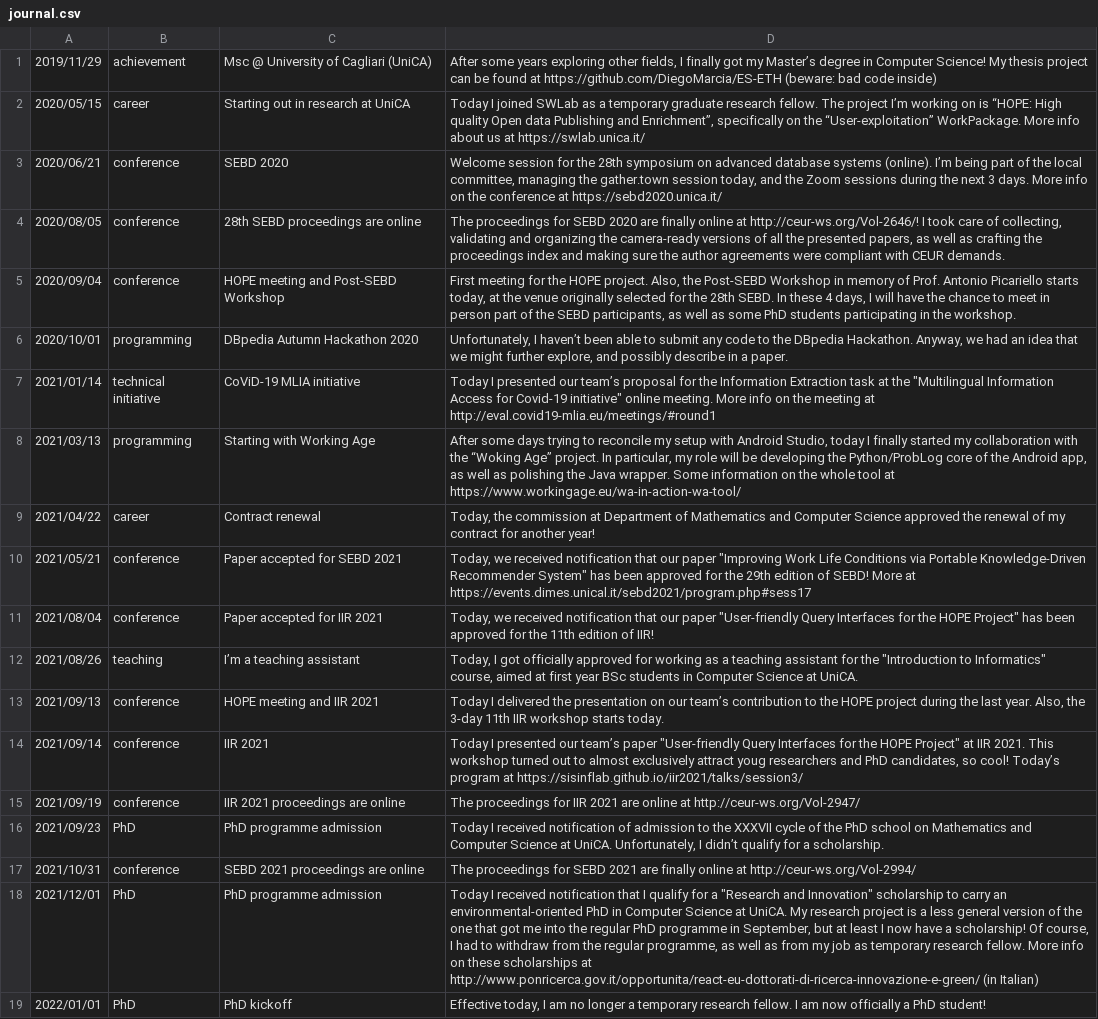
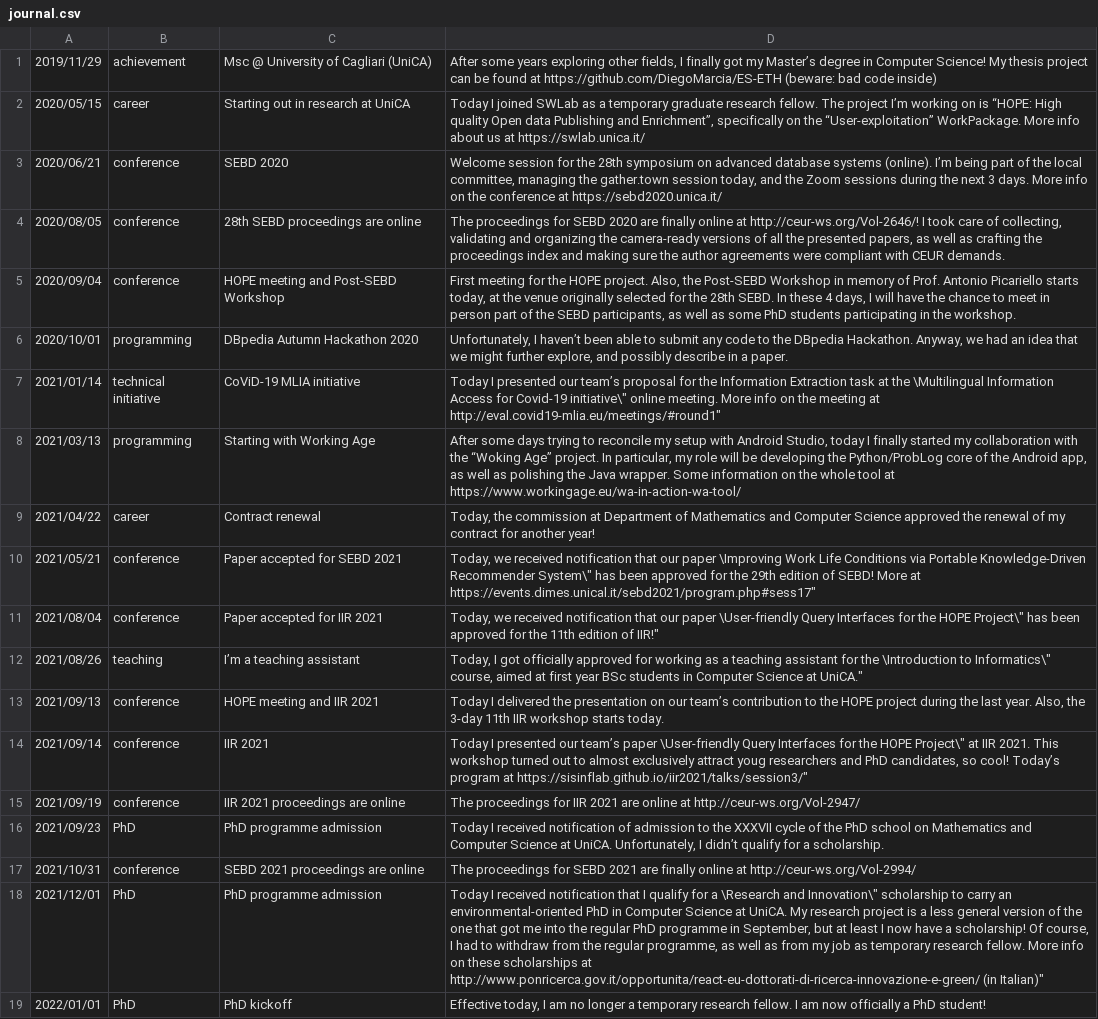
Before and after one commit to DiegoMarcia/DiegoMarcia.github.io, a CSV file: journal.csv, drawn as a sheet; the diff names each change by its address in the sheet, - before the commit and + after, or states it on an @@ line.

Commit message:
Update journal.csv

```diff
--- a/journal.csv
+++ b/journal.csv
-D7: …at the "Multilingual Information Access for Covid-19 initiative" online meeting. More info on the meeting at http://eval.covid19-mlia.eu/meetings/#round1
+D7: …at the \Multilingual Information Access for Covid-19 initiative\" online meeting. More info on the meeting at http://eval.covid19-mlia.eu/meetings/#round1"
-D10: …our paper "Improving Work Life Conditions via Portable Knowledge-Driven Recommender System" has been approved for the 29th edition of SEBD! More at https://events.dimes.unical.it/sebd2021/program.php#sess17
+D10: …our paper \Improving Work Life Conditions via Portable Knowledge-Driven Recommender System\" has been approved for the 29th edition of SEBD! More at https://events.dimes.unical.it/sebd2021/program.php#sess17"
-D11: …our paper "User-friendly Query Interfaces for the HOPE Project" has been approved for the 11th edition of IIR!
+D11: …our paper \User-friendly Query Interfaces for the HOPE Project\" has been approved for the 11th edition of IIR!"
-D12: …for the "Introduction to Informatics" course, aimed at first year BSc students in Computer Science at UniCA.
+D12: …for the \Introduction to Informatics\" course, aimed at first year BSc students in Computer Science at UniCA."
-D14: …team’s paper "User-friendly Query Interfaces for the HOPE Project" at IIR 2021. This workshop turned out to almost exclusively attract youg researchers and PhD candidates, so cool! Today’s program at https://sisinflab.github.io/iir2021/talks/session3/
+D14: …team’s paper \User-friendly Query Interfaces for the HOPE Project\" at IIR 2021. This workshop turned out to almost exclusively attract youg researchers and PhD candidates, so cool! Today’s program at https://sisinflab.github.io/iir2021/talks/session3/"
-D18: …for a "Research and Innovation" scholarship to carry an environmental-oriented PhD in Computer Science at UniCA. My research project is a less general version of the one that got me into the regular PhD programme in September, but at least I now have a scholarship! Of course, I had to withdraw from the regular programme, as well as from my job as temporary research fellow. More info on these scholarships at http://www.ponricerca.gov.it/opportunita/react-eu-dottorati-di-ricerca-innovazione-e-green/ (in Italian)
+D18: …for a \Research and Innovation\" scholarship to carry an environmental-oriented PhD in Computer Science at UniCA. My research project is a less general version of the one that got me into the regular PhD programme in September, but at least I now have a scholarship! Of course, I had to withdraw from the regular programme, as well as from my job as temporary research fellow. More info on these scholarships at http://www.ponricerca.gov.it/opportunita/react-eu-dottorati-di-ricerca-innovazione-e-green/ (in Italian)"
```
